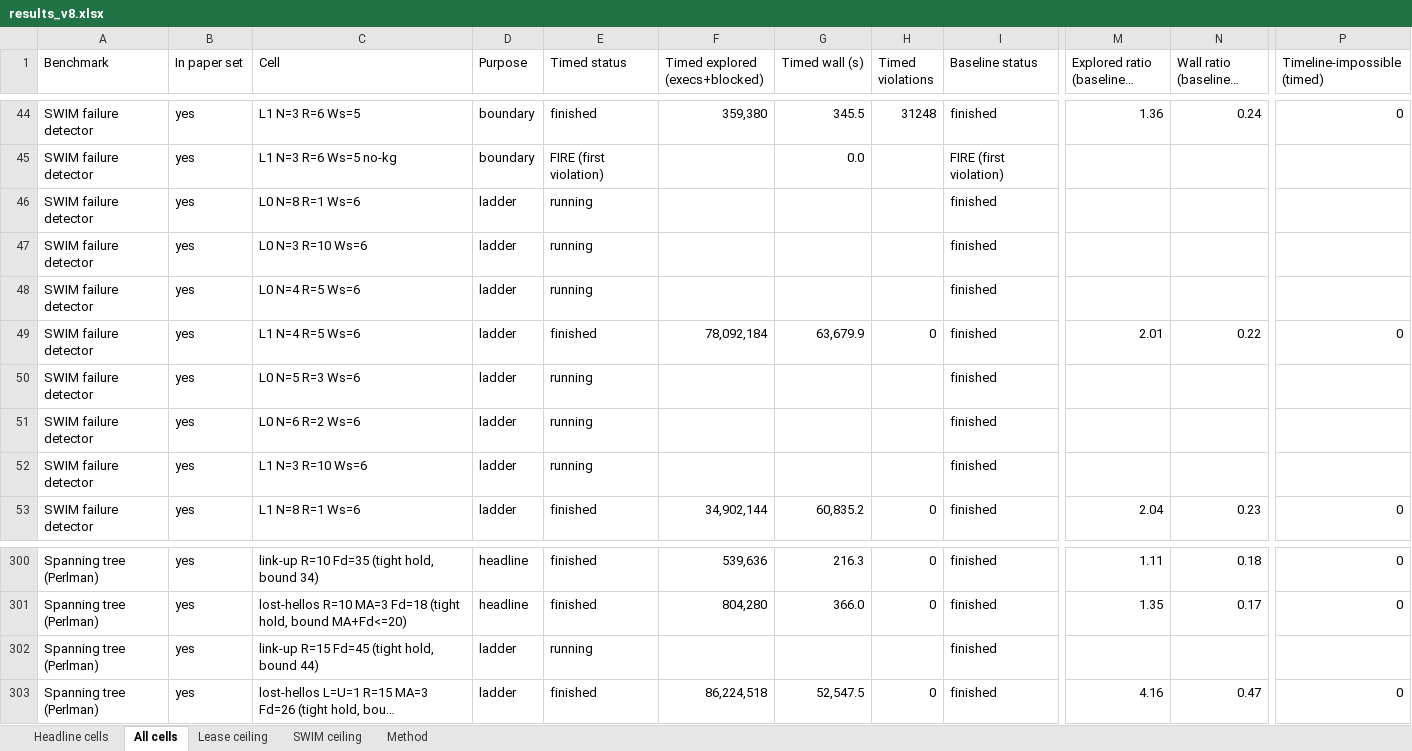
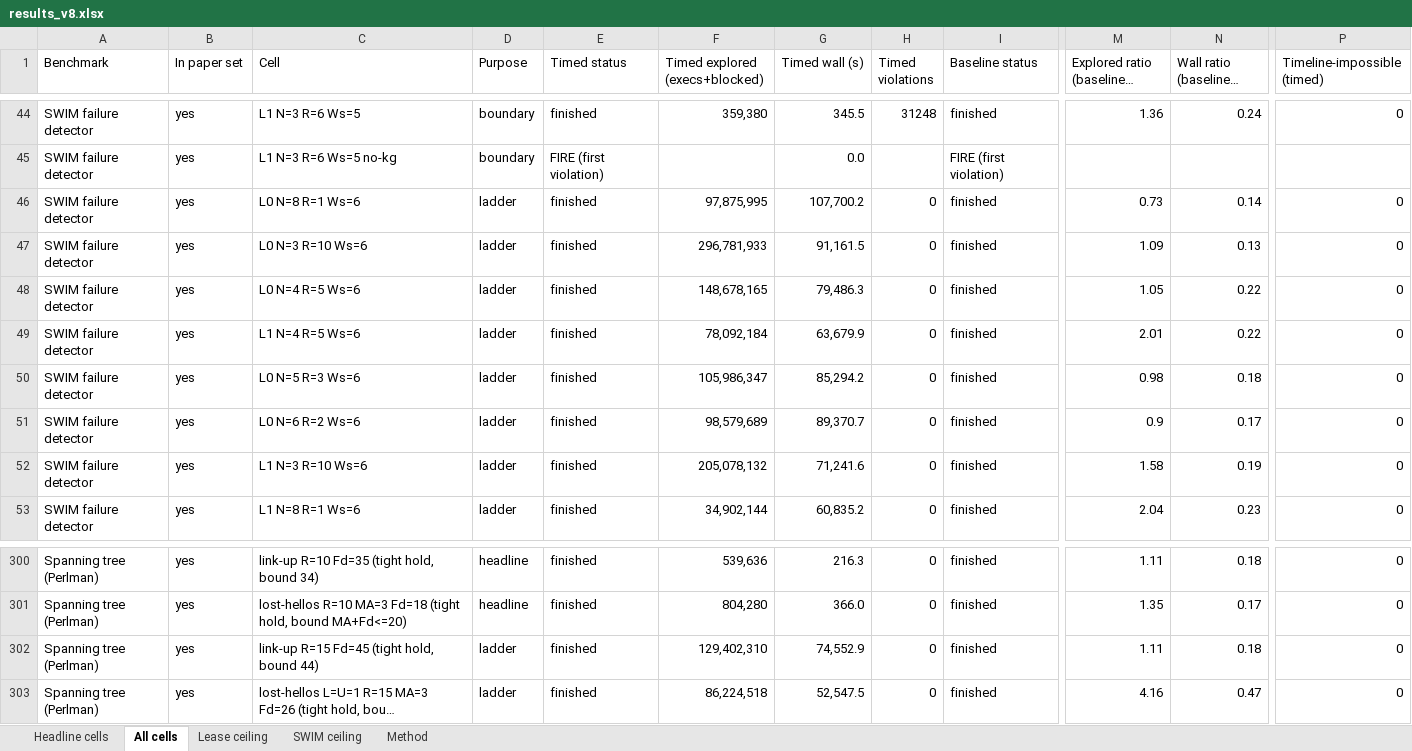
Before and after one commit to SaharRamezani/TraceForge, an Excel workbook: benchmarks/v8/results_v8.xlsx, sheet All cells, drawn as a sheet; only a part is shown, gaps mark what is left out; long unchanged cells end in …; values as stored, in another font and other column widths than the file's, no cell formats; the diff covers the shown part only; the diff names each change by its address in the sheet, - before the commit and + after, or states it on an @@ line.

Commit message:
Results v8 added

```diff
--- a/benchmarks/v8/results_v8.xlsx (sheet All cells)
+++ b/benchmarks/v8/results_v8.xlsx (sheet All cells)
-E46:E48 (Timed status): running
+E46:E48 (Timed status): finished
-F46 (Timed explored (execs+blocked)): (empty)
+F46 (Timed explored (execs+blocked)): 97,875,995
-G46 (Timed wall (s)): (empty)
+G46 (Timed wall (s)): 107,700.2
-H46:H48 (Timed violations): (empty)
+H46:H48 (Timed violations): 0
-M46: (empty)
+M46: 0.73
-N46 (Wall ratio (baseline / timed)): (empty)
+N46 (Wall ratio (baseline / timed)): 0.14
-P46:P48 (Timeline-impossible (timed)): (empty)
+P46:P48 (Timeline-impossible (timed)): 0
-F47 (Timed explored (execs+blocked)): (empty)
+F47 (Timed explored (execs+blocked)): 296,781,933
-G47 (Timed wall (s)): (empty)
+G47 (Timed wall (s)): 91,161.5
-M47: (empty)
+M47: 1.09
-N47 (Wall ratio (baseline / timed)): (empty)
+N47 (Wall ratio (baseline / timed)): 0.13
-F48 (Timed explored (execs+blocked)): (empty)
+F48 (Timed explored (execs+blocked)): 148,678,165
-G48 (Timed wall (s)): (empty)
+G48 (Timed wall (s)): 79,486.3
-M48: (empty)
+M48: 1.05
-N48 (Wall ratio (baseline / timed)): (empty)
+N48 (Wall ratio (baseline / timed)): 0.22
-E50:E52 (Timed status): running
+E50:E52 (Timed status): finished
-F50 (Timed explored (execs+blocked)): (empty)
+F50 (Timed explored (execs+blocked)): 105,986,347
-G50 (Timed wall (s)): (empty)
+G50 (Timed wall (s)): 85,294.2
-H50:H52 (Timed violations): (empty)
+H50:H52 (Timed violations): 0
-M50: (empty)
+M50: 0.98
-N50 (Wall ratio (baseline / timed)): (empty)
+N50 (Wall ratio (baseline / timed)): 0.18
-P50:P52 (Timeline-impossible (timed)): (empty)
+P50:P52 (Timeline-impossible (timed)): 0
-F51 (Timed explored (execs+blocked)): (empty)
+F51 (Timed explored (execs+blocked)): 98,579,689
-G51 (Timed wall (s)): (empty)
+G51 (Timed wall (s)): 89,370.7
-M51: (empty)
+M51: 0.9
-N51 (Wall ratio (baseline / timed)): (empty)
+N51 (Wall ratio (baseline / timed)): 0.17
-F52 (Timed explored (execs+blocked)): (empty)
+F52 (Timed explored (execs+blocked)): 205,078,132
-G52 (Timed wall (s)): (empty)
+G52 (Timed wall (s)): 71,241.6
-M52: (empty)
+M52: 1.58
-N52 (Wall ratio (baseline / timed)): (empty)
+N52 (Wall ratio (baseline / timed)): 0.19
-E302 (Timed status): running
+E302 (Timed status): finished
-F302 (Timed explored (execs+blocked)): (empty)
+F302 (Timed explored (execs+blocked)): 129,402,310
-G302 (Timed wall (s)): (empty)
+G302 (Timed wall (s)): 74,552.9
-H302 (Timed violations): (empty)
+H302 (Timed violations): 0
-M302: (empty)
+M302: 1.11
-N302 (Wall ratio (baseline / timed)): (empty)
+N302 (Wall ratio (baseline / timed)): 0.18
-P302 (Timeline-impossible (timed)): (empty)
+P302 (Timeline-impossible (timed)): 0
```
Also changed, not shown: 139 edited cells elsewhere in this sheet, sheet Headline cells, sheet SWIM ceiling, sheet Lease ceiling, cell formats, 3 other files.
